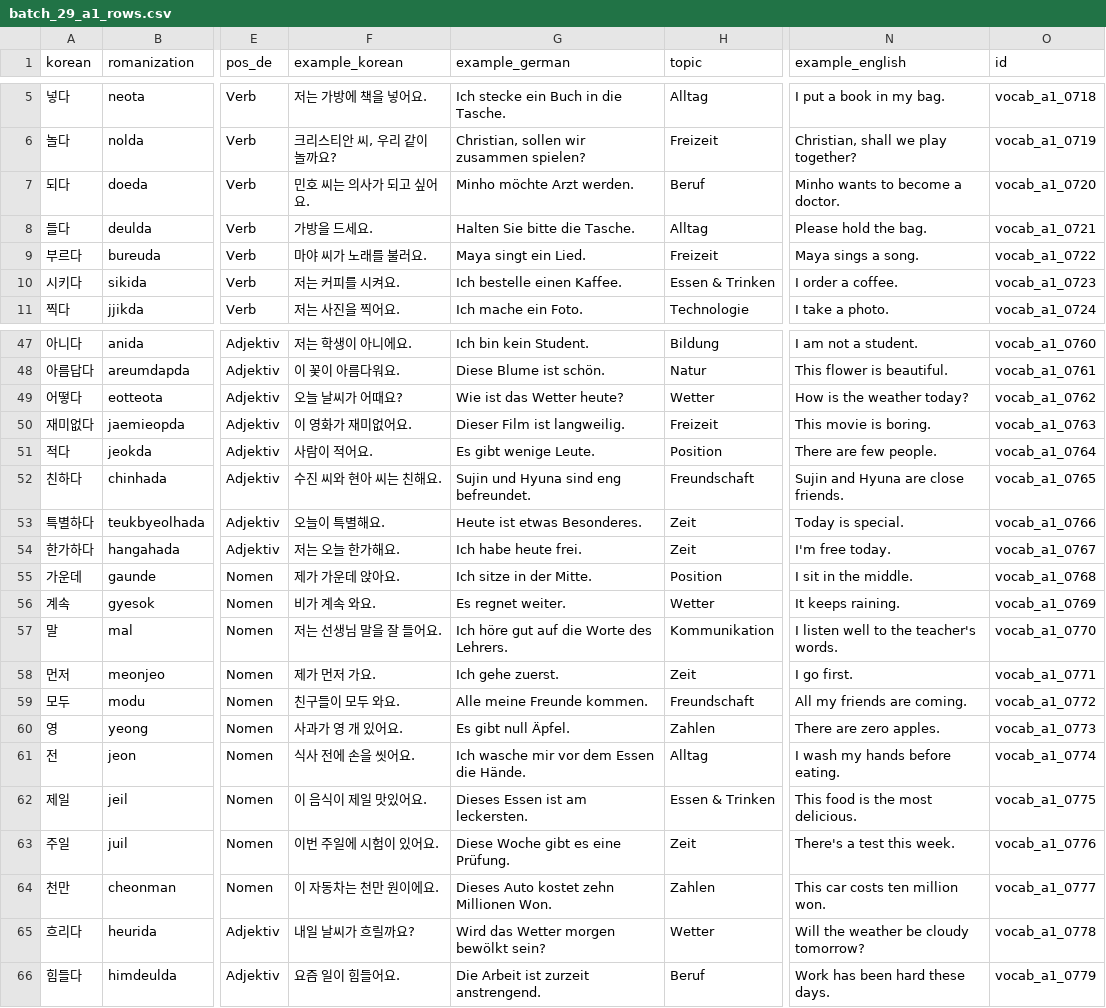
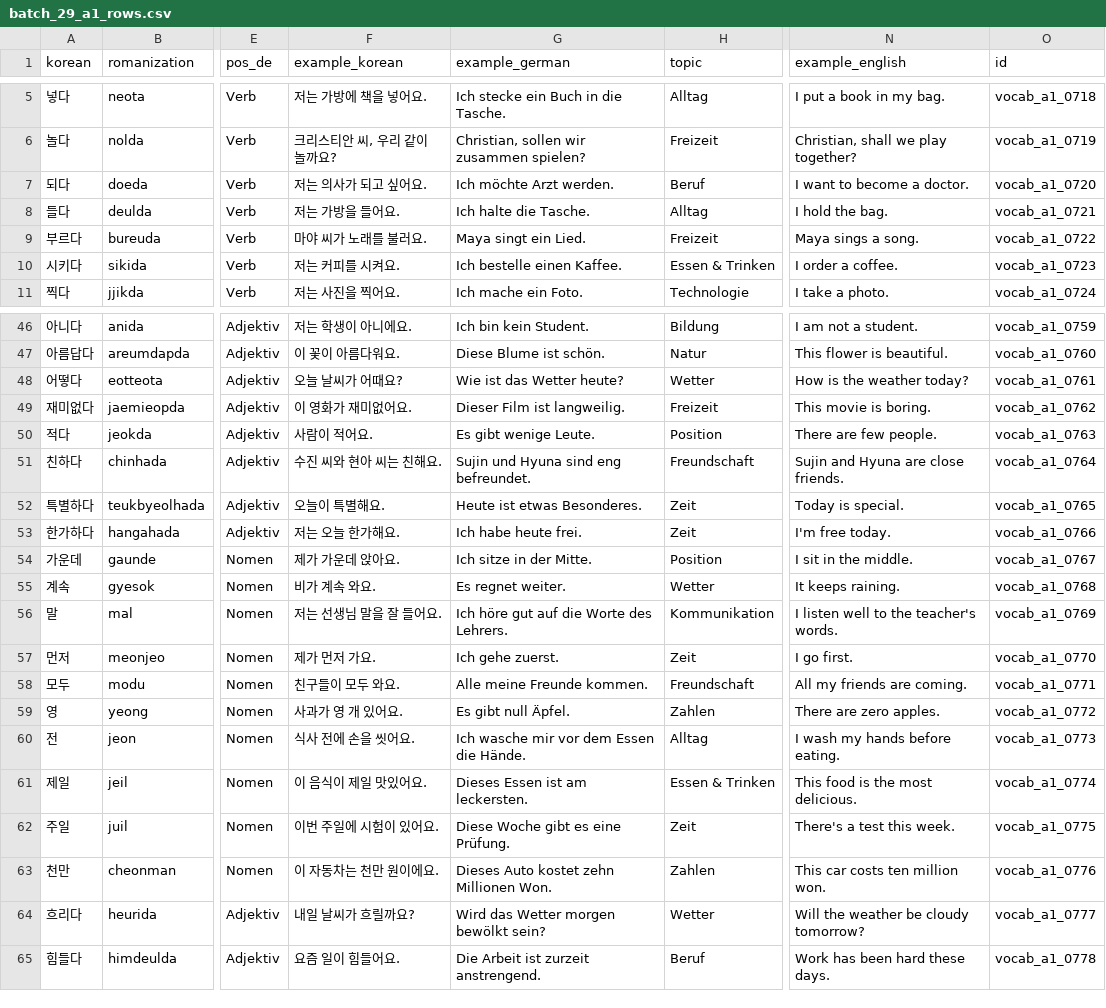
Before and after one commit to Sujin-Arin-DataWorld/ko_lernen_app, a CSV file: tools/content_factory/drafts/batch_29_a1_rows.csv, drawn as a sheet; only a part is shown, gaps mark what is left out; addresses are those after the commit; the diff covers the shown part only; the diff names each change by its address in the sheet, - before the commit and + after, or states it on an @@ line.

```diff
--- a/tools/content_factory/drafts/batch_29_a1_rows.csv
+++ b/tools/content_factory/drafts/batch_29_a1_rows.csv
-F7 (example_korean): 민호 씨는 의사가 되고 싶어요.
+F7 (example_korean): 저는 의사가 되고 싶어요.
-G7 (example_german): Minho möchte Arzt werden.
+G7 (example_german): Ich möchte Arzt werden.
-N7 (example_english): Minho wants to become a doctor.
+N7 (example_english): I want to become a doctor.
-F8 (example_korean): 가방을 드세요.
+F8 (example_korean): 저는 가방을 들어요.
-G8 (example_german): Halten Sie bitte die Tasche.
+G8 (example_german): Ich halte die Tasche.
-N8 (example_english): Please hold the bag.
+N8 (example_english): I hold the bag.
-O46 (id): vocab_a1_0760
+O46 (id): vocab_a1_0759
-O47 (id): vocab_a1_0761
+O47 (id): vocab_a1_0760
-O48 (id): vocab_a1_0762
+O48 (id): vocab_a1_0761
-O49 (id): vocab_a1_0763
+O49 (id): vocab_a1_0762
-O50 (id): vocab_a1_0764
+O50 (id): vocab_a1_0763
-O51 (id): vocab_a1_0765
+O51 (id): vocab_a1_0764
-O52 (id): vocab_a1_0766
+O52 (id): vocab_a1_0765
-O53 (id): vocab_a1_0767
+O53 (id): vocab_a1_0766
-O54 (id): vocab_a1_0768
+O54 (id): vocab_a1_0767
-O55 (id): vocab_a1_0769
+O55 (id): vocab_a1_0768
-O56 (id): vocab_a1_0770
+O56 (id): vocab_a1_0769
-O57 (id): vocab_a1_0771
+O57 (id): vocab_a1_0770
-O58 (id): vocab_a1_0772
+O58 (id): vocab_a1_0771
-O59 (id): vocab_a1_0773
+O59 (id): vocab_a1_0772
-O60 (id): vocab_a1_0774
+O60 (id): vocab_a1_0773
-O61 (id): vocab_a1_0775
+O61 (id): vocab_a1_0774
-O62 (id): vocab_a1_0776
+O62 (id): vocab_a1_0775
-O63 (id): vocab_a1_0777
+O63 (id): vocab_a1_0776
-O64 (id): vocab_a1_0778
+O64 (id): vocab_a1_0777
-O65 (id): vocab_a1_0779
+O65 (id): vocab_a1_0778
```
Also changed, not shown: 1 removed row and 32 edited cells elsewhere in this file, 5 other files.
